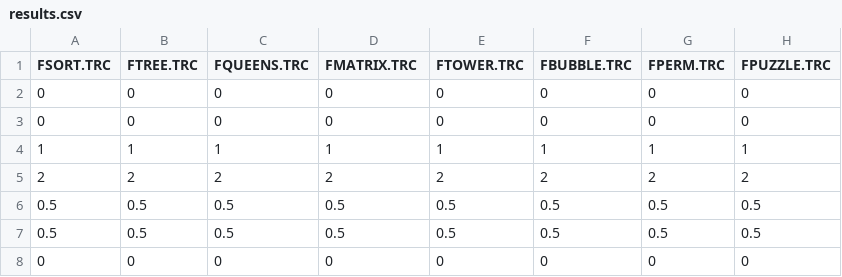
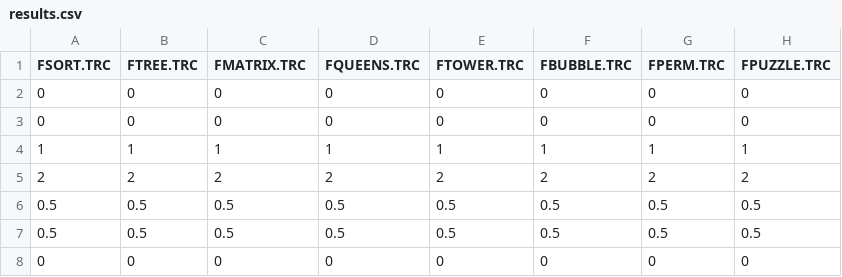
Before and after one commit to BellumGames/A2-Cache-Simulator, a CSV file: A2/output/results.csv, drawn as a sheet.

```diff
--- a/A2/output/results.csv
+++ b/A2/output/results.csv
@@ -1,2 +1,2 @@
-FSORT.TRC,FTREE.TRC,FQUEENS.TRC,FMATRIX.TRC,FTOWER.TRC,FBUBBLE.TRC,FPERM.TRC,FPUZZLE.TRC,
+FSORT.TRC,FTREE.TRC,FMATRIX.TRC,FQUEENS.TRC,FTOWER.TRC,FBUBBLE.TRC,FPERM.TRC,FPUZZLE.TRC,
 0,0,0,0,0,0,0,0,
```
